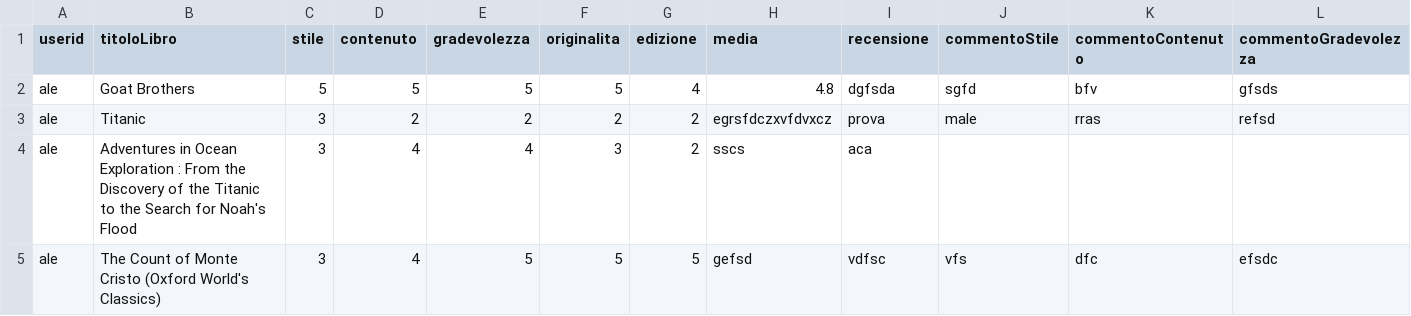
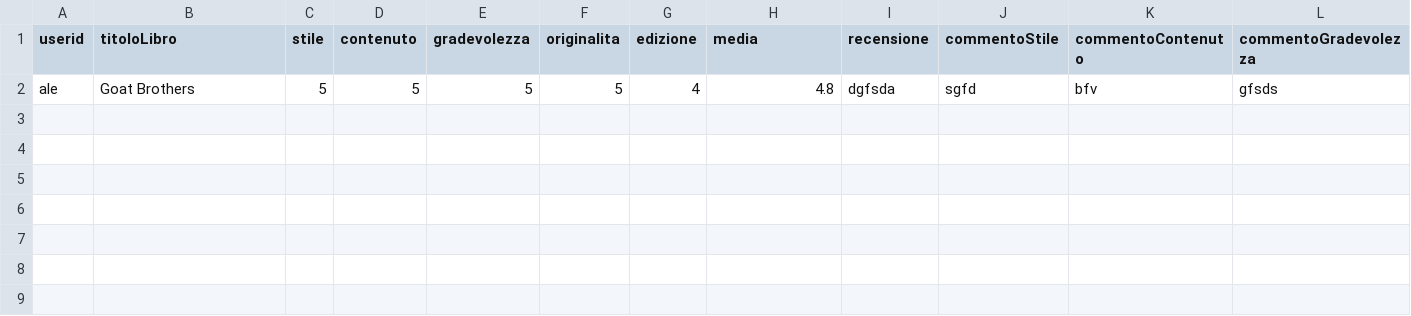
Before and after one commit to FDev03/prova, a CSV file: data/ValutazioniLibri.csv, drawn as a sheet; only a part is shown; rows hold the shown columns only; the diff names each change by its address in the sheet, - before the commit and + after, or states it on an @@ line.

```diff
--- a/data/ValutazioniLibri.csv
+++ b/data/ValutazioniLibri.csv
-row 3: ale | Titanic | 3 | 2 | 2 | 2 | 2 | egrsfdczxvfdvxcz | prova | male | rras | refsd
-row 4: ale | Adventures in Ocean Exploration : From the Discovery of the Titanic to the Search for Noah's Flood | 3 | 4 | 4 | 3 | 2 | sscs | aca
-row 5: ale | The Count of Monte Cristo (Oxford World's Classics) | 3 | 4 | 5 | 5 | 5 | gefsd | vdfsc | vfs | dfc | efsdc
```
Also changed, not shown: data/UtentiRegistrati.csv, 2 other files.
